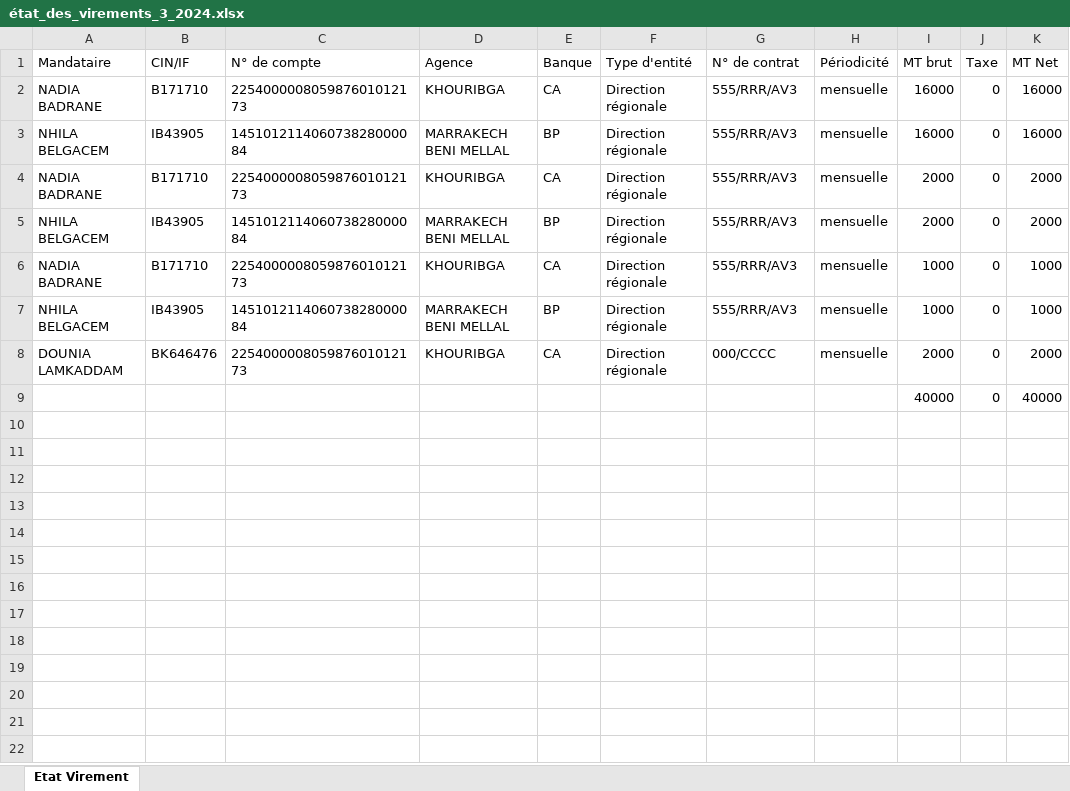
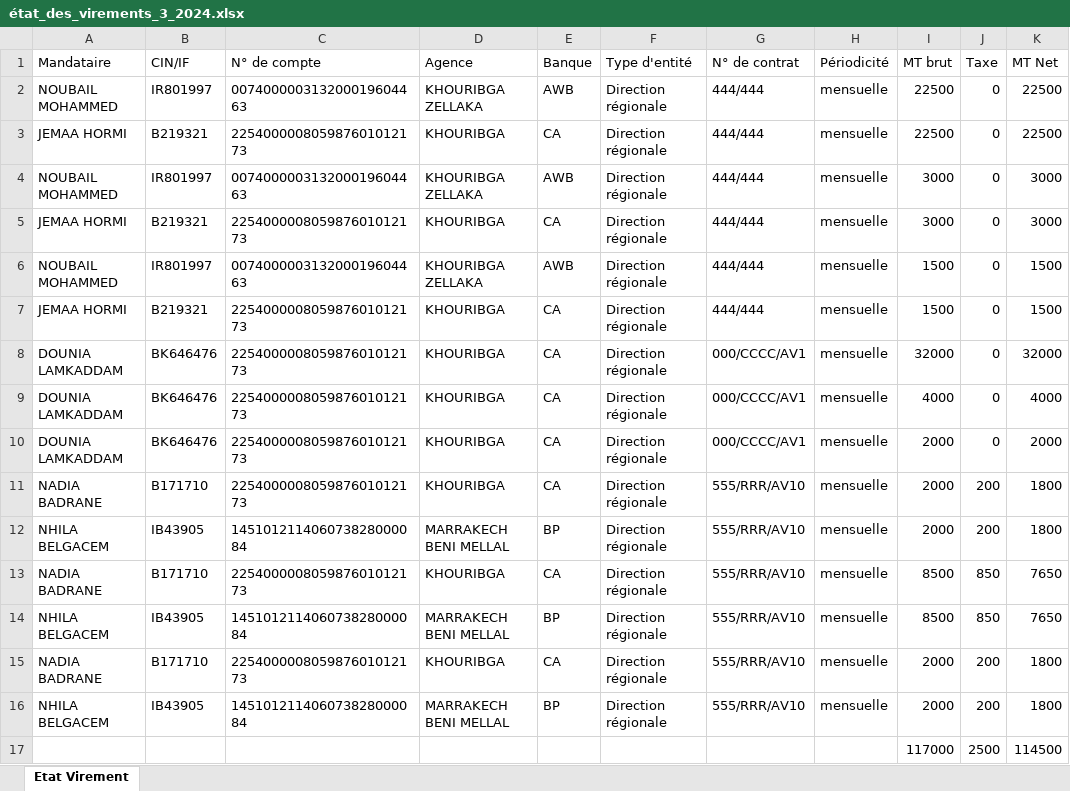
Before and after one commit to anasmasti/loyer-back, an Excel workbook: download/generated situation/état_des_virements_xlsx/état_des_virements_3_2024.xlsx, sheet Etat Virement, drawn as a sheet; values as stored, in another font and other column widths than the file's, no borders; removed rows and columns are numbered as before the commit, all else as after; the diff names each change by its address in the sheet, - before the commit and + after, or states it on an @@ line.

```diff
--- a/download/generated situation/état_des_virements_xlsx/état_des_virements_3_2024.xlsx (sheet Etat Virement)
+++ b/download/generated situation/état_des_virements_xlsx/état_des_virements_3_2024.xlsx (sheet Etat Virement)
+row 2: NOUBAIL MOHAMMED | IR801997 | 007400000313200019604463 | KHOURIBGA ZELLAKA | AWB | Direction régionale | 444/444 | mensuelle | 22500 | 0 | 22500
+row 3: JEMAA HORMI | B219321 | 225400000805987601012173 | KHOURIBGA | CA | Direction régionale | 444/444 | mensuelle | 22500 | 0 | 22500
+row 4: NOUBAIL MOHAMMED | IR801997 | 007400000313200019604463 | KHOURIBGA ZELLAKA | AWB | Direction régionale | 444/444 | mensuelle | 3000 | 0 | 3000
+row 5: JEMAA HORMI | B219321 | 225400000805987601012173 | KHOURIBGA | CA | Direction régionale | 444/444 | mensuelle | 3000 | 0 | 3000
+row 6: NOUBAIL MOHAMMED | IR801997 | 007400000313200019604463 | KHOURIBGA ZELLAKA | AWB | Direction régionale | 444/444 | mensuelle | 1500 | 0 | 1500
+row 7: JEMAA HORMI | B219321 | 225400000805987601012173 | KHOURIBGA | CA | Direction régionale | 444/444 | mensuelle | 1500 | 0 | 1500
+row 8: DOUNIA LAMKADDAM | BK646476 | 225400000805987601012173 | KHOURIBGA | CA | Direction régionale | 000/CCCC/AV1 | mensuelle | 32000 | 0 | 32000
+row 9: DOUNIA LAMKADDAM | BK646476 | 225400000805987601012173 | KHOURIBGA | CA | Direction régionale | 000/CCCC/AV1 | mensuelle | 4000 | 0 | 4000
+row 10: DOUNIA LAMKADDAM | BK646476 | 225400000805987601012173 | KHOURIBGA | CA | Direction régionale | 000/CCCC/AV1 | mensuelle | 2000 | 0 | 2000
-G11:G16 (N° de contrat): 555/RRR/AV3
+G11:G16 (N° de contrat): 555/RRR/AV10
-I11:I12 (MT brut): 16000
+I11:I12 (MT brut): 2000
-J11:J12 (Taxe): 0
+J11:J12 (Taxe): 200
-K11:K12 (MT Net): 16000
+K11:K12 (MT Net): 1800
-I13:I14 (MT brut): 2000
+I13:I14 (MT brut): 8500
-J13:J14 (Taxe): 0
+J13:J14 (Taxe): 850
-K13:K14 (MT Net): 2000
+K13:K14 (MT Net): 7650
-I15:I16 (MT brut): 1000
+I15:I16 (MT brut): 2000
-J15:J16 (Taxe): 0
+J15:J16 (Taxe): 200
-K15:K16 (MT Net): 1000
+K15:K16 (MT Net): 1800
-row 8: DOUNIA LAMKADDAM | BK646476 | 225400000805987601012173 | KHOURIBGA | CA | Direction régionale | 000/CCCC | mensuelle | 2000 | 0 | 2000
-row 9:  |  |  |  |  |  |  |  | 40000 | 0 | 40000
+row 17:  |  |  |  |  |  |  |  | 117000 | 2500 | 114500
```
Also changed, not shown: download/generated situation/état_des_taxes_xlsx/état_des_taxes_3_2024.xlsx, 4 other files.
